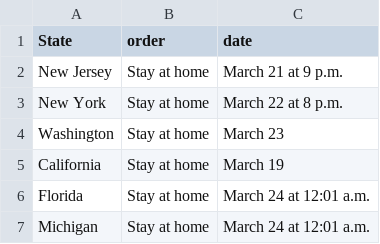
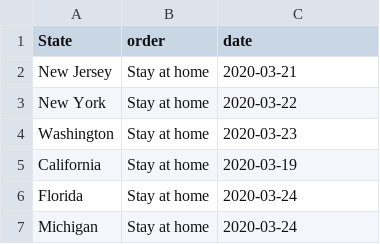
Before and after one commit to positivelyalli/COVID19_ETL_Project, a CSV file: top_six.csv, drawn as a sheet.

Commit message:
cleaned up the date column to a datetime format.

```diff
--- a/top_six.csv
+++ b/top_six.csv
@@ -1,7 +1,7 @@
 State,order,date
-New Jersey,Stay at home,March 21 at 9 p.m.
-New York,Stay at home,March 22 at 8 p.m.
-Washington,Stay at home,March 23
-California,Stay at home,March 19
-Florida,Stay at home,March 24 at 12:01 a.m.
-Michigan,Stay at home,March 24 at 12:01 a.m.
+New Jersey,Stay at home,2020-03-21
+New York,Stay at home,2020-03-22
+Washington,Stay at home,2020-03-23
+California,Stay at home,2020-03-19
+Florida,Stay at home,2020-03-24
+Michigan,Stay at home,2020-03-24
```
Also changed, not shown: 1 other file.
